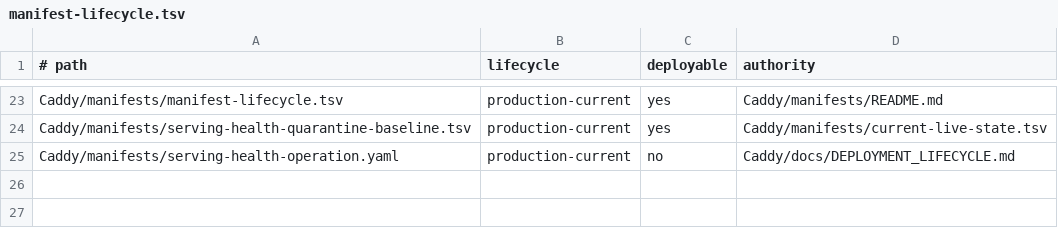
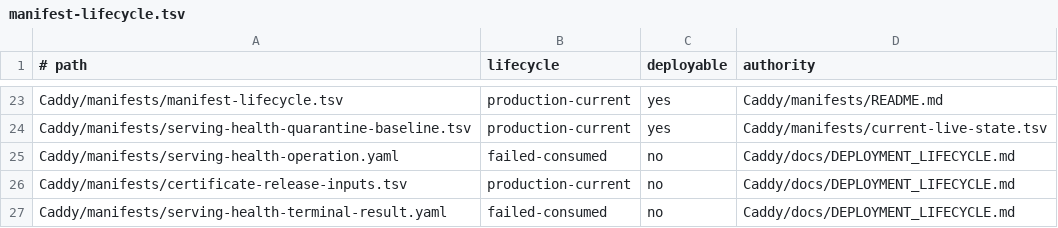
Before and after one commit to Racerx323/homelab-server-configs, a TSV file: Caddy/manifests/manifest-lifecycle.tsv, drawn as a sheet; only a part is shown, gaps mark what is left out.

Commit message:
Record certificate repair preflight failure and retain qualified bundle

```diff
--- a/Caddy/manifests/manifest-lifecycle.tsv
+++ b/Caddy/manifests/manifest-lifecycle.tsv
@@ -24,2 +24,4 @@ Caddy/manifests/manifest-lifecycle.tsv	production-current	yes	Caddy/manifests/RE
 Caddy/manifests/serving-health-quarantine-baseline.tsv	production-current	yes	Caddy/manifests/current-live-state.tsv
-Caddy/manifests/serving-health-operation.yaml	production-current	no	Caddy/docs/DEPLOYMENT_LIFECYCLE.md
+Caddy/manifests/serving-health-operation.yaml	failed-consumed	no	Caddy/docs/DEPLOYMENT_LIFECYCLE.md
+Caddy/manifests/certificate-release-inputs.tsv	production-current	no	Caddy/docs/DEPLOYMENT_LIFECYCLE.md
+Caddy/manifests/serving-health-terminal-result.yaml	failed-consumed	no	Caddy/docs/DEPLOYMENT_LIFECYCLE.md
```
Also changed, not shown: Caddy/manifests/deployment-streams.tsv, Caddy/manifests/production-artifacts.tsv, 24 other files.
